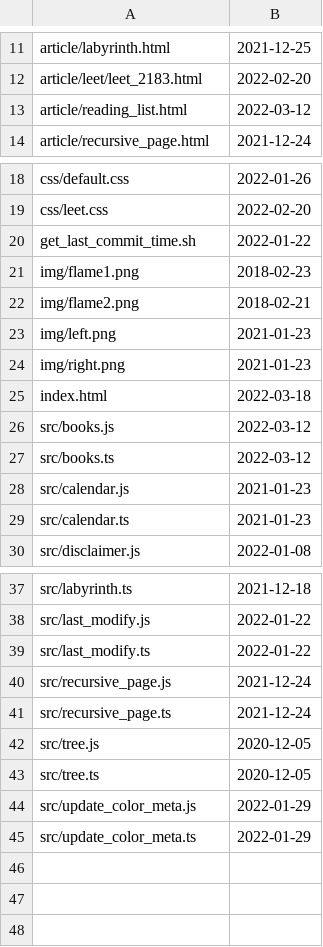
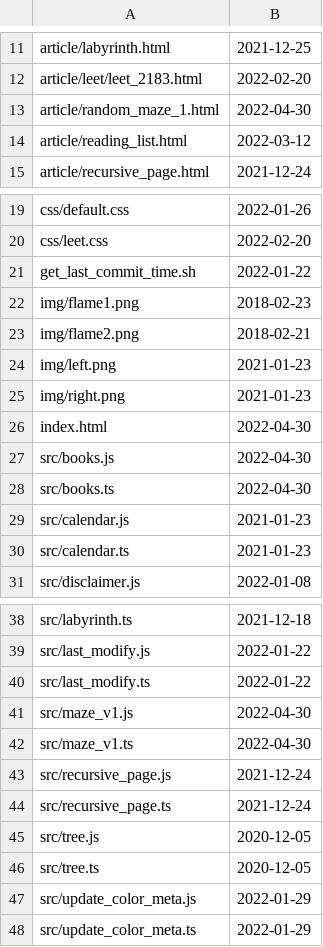
Before and after one commit to Lst0621/website_history, a CSV file: history.csv, drawn as a sheet; only a part is shown, gaps mark what is left out.

Commit message:
update history

```diff
--- a/history.csv
+++ b/history.csv
@@ -12,2 +12,3 @@ article/labyrinth.html,2021-12-25
 article/leet/leet_2183.html,2022-02-20
+article/random_maze_1.html,2022-04-30
 article/reading_list.html,2022-03-12
@@ -24,5 +25,5 @@ img/left.png,2021-01-23
 img/right.png,2021-01-23
-index.html,2022-03-18
-src/books.js,2022-03-12
-src/books.ts,2022-03-12
+index.html,2022-04-30
+src/books.js,2022-04-30
+src/books.ts,2022-04-30
 src/calendar.js,2021-01-23
@@ -39,2 +40,4 @@ src/last_modify.js,2022-01-22
 src/last_modify.ts,2022-01-22
+src/maze_v1.js,2022-04-30
+src/maze_v1.ts,2022-04-30
 src/recursive_page.js,2021-12-24
```
